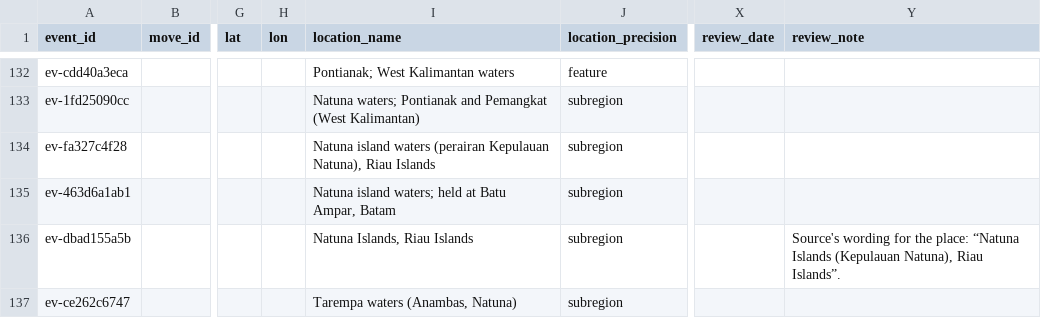
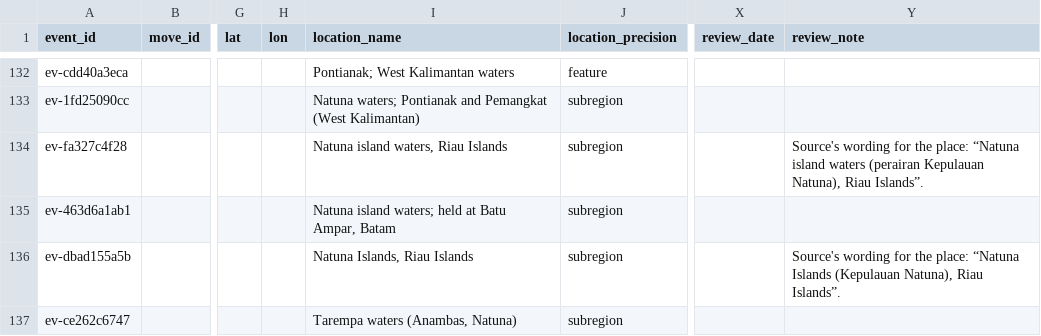
Before and after one commit to South-China-Sea-Developments/SCS-Developments-Tracker, a CSV file: data/events.csv, drawn as a sheet; only a part is shown, gaps mark what is left out; the diff names each change by its address in the sheet, - before the commit and + after, or states it on an @@ line.

```diff
--- a/data/events.csv
+++ b/data/events.csv
-I134 (location_name): Natuna island waters (perairan Kepulauan Natuna), Riau Islands
+I134 (location_name): Natuna island waters, Riau Islands
-Y134 (review_note): (empty)
+Y134 (review_note): Source's wording for the place: “Natuna island waters (perairan Kepulauan Natuna), Riau Islands”.
```
